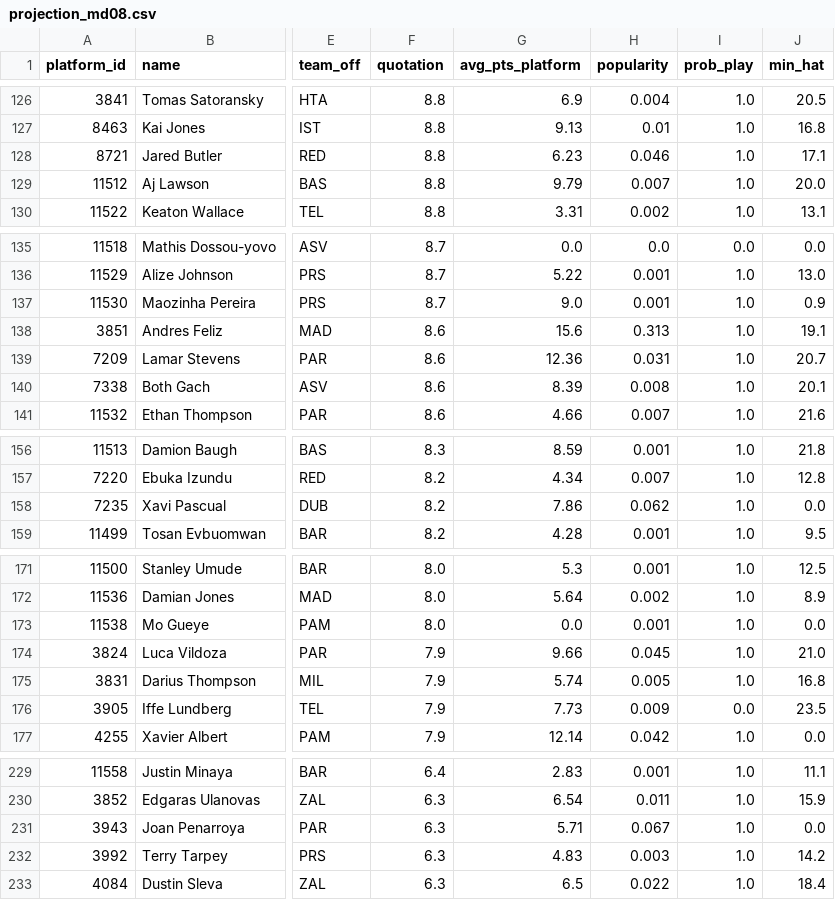
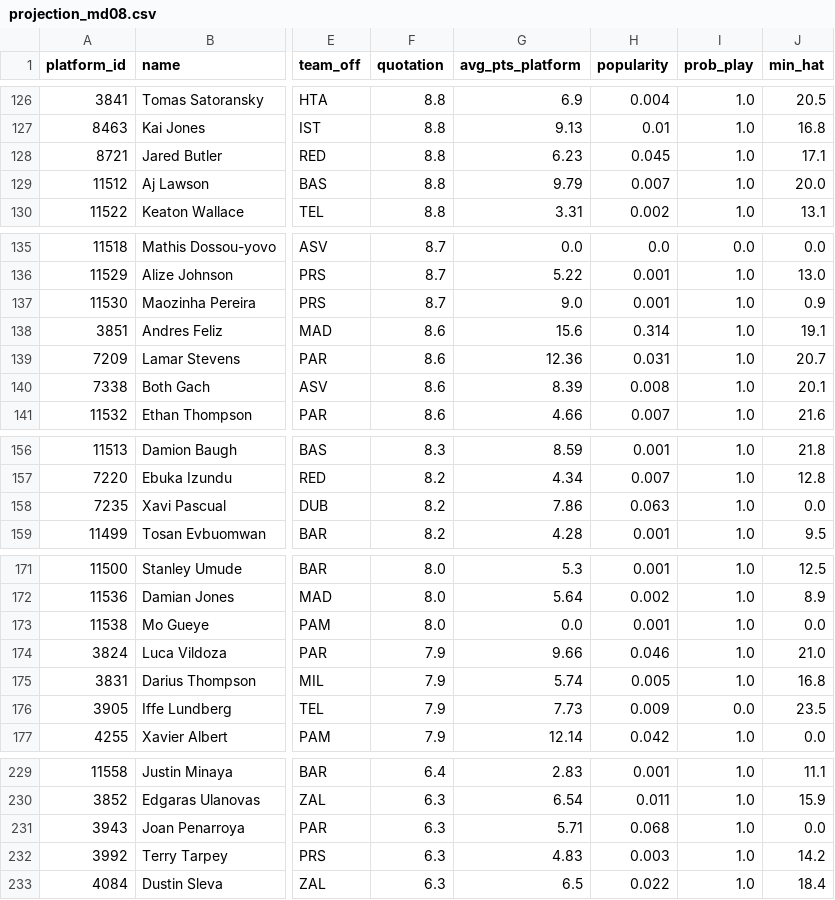
Before and after one commit to ktsiantopoulos/euroleague-fantasy-agent, a CSV file: data/processed/projection_md08.csv, drawn as a sheet; only a part is shown, gaps mark what is left out; the diff covers the shown part only; the diff names each change by its address in the sheet, - before the commit and + after, or states it on an @@ line.

```diff
--- a/data/processed/projection_md08.csv
+++ b/data/processed/projection_md08.csv
-H128 (popularity): 0.046
+H128 (popularity): 0.045
-H138 (popularity): 0.313
+H138 (popularity): 0.314
-H158 (popularity): 0.062
+H158 (popularity): 0.063
-H174 (popularity): 0.045
+H174 (popularity): 0.046
-H231 (popularity): 0.067
+H231 (popularity): 0.068
```
Also changed, not shown: 22 edited cells elsewhere in this file, data/prices/md_08.csv, data/processed/backtest_rounds.csv, 6 other files.
